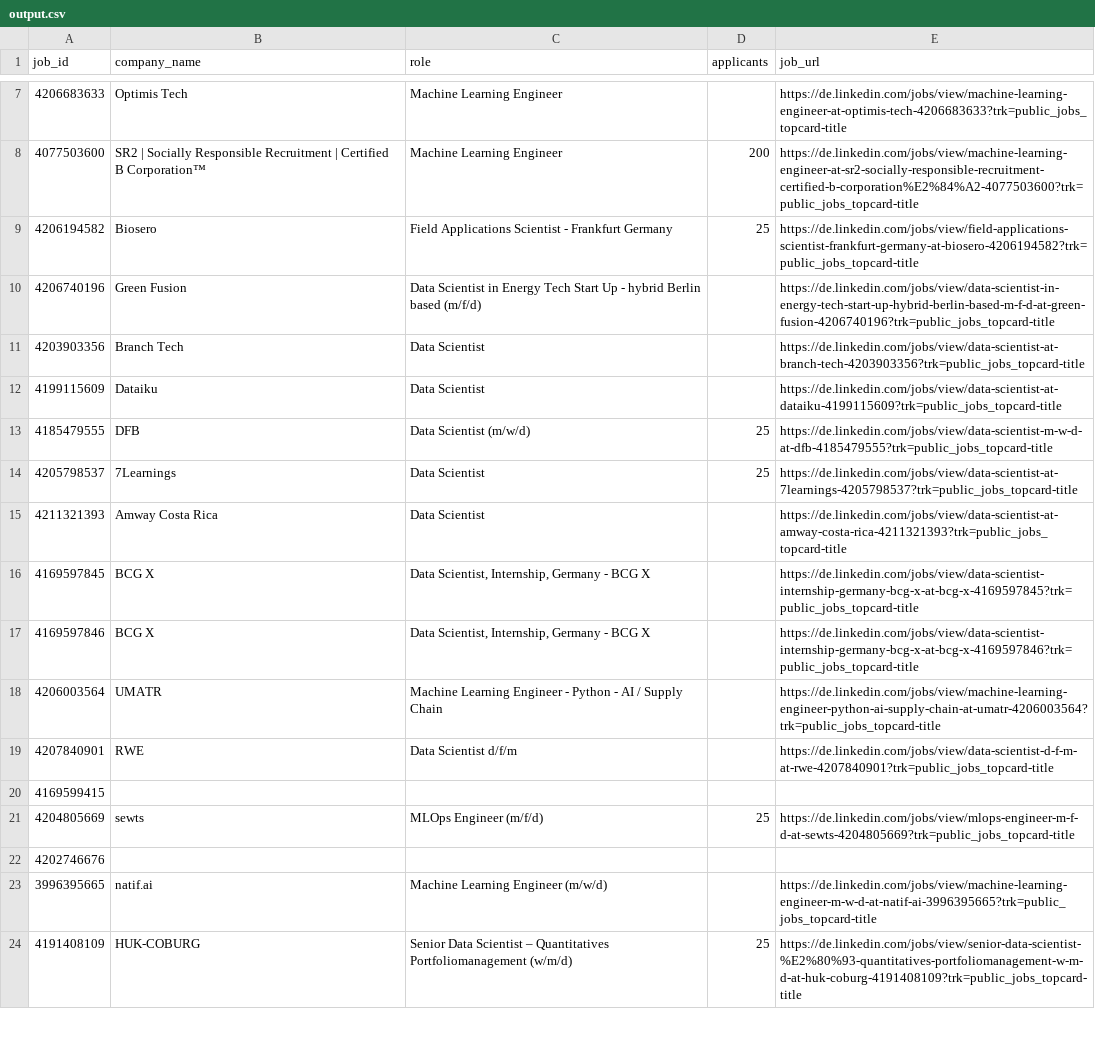
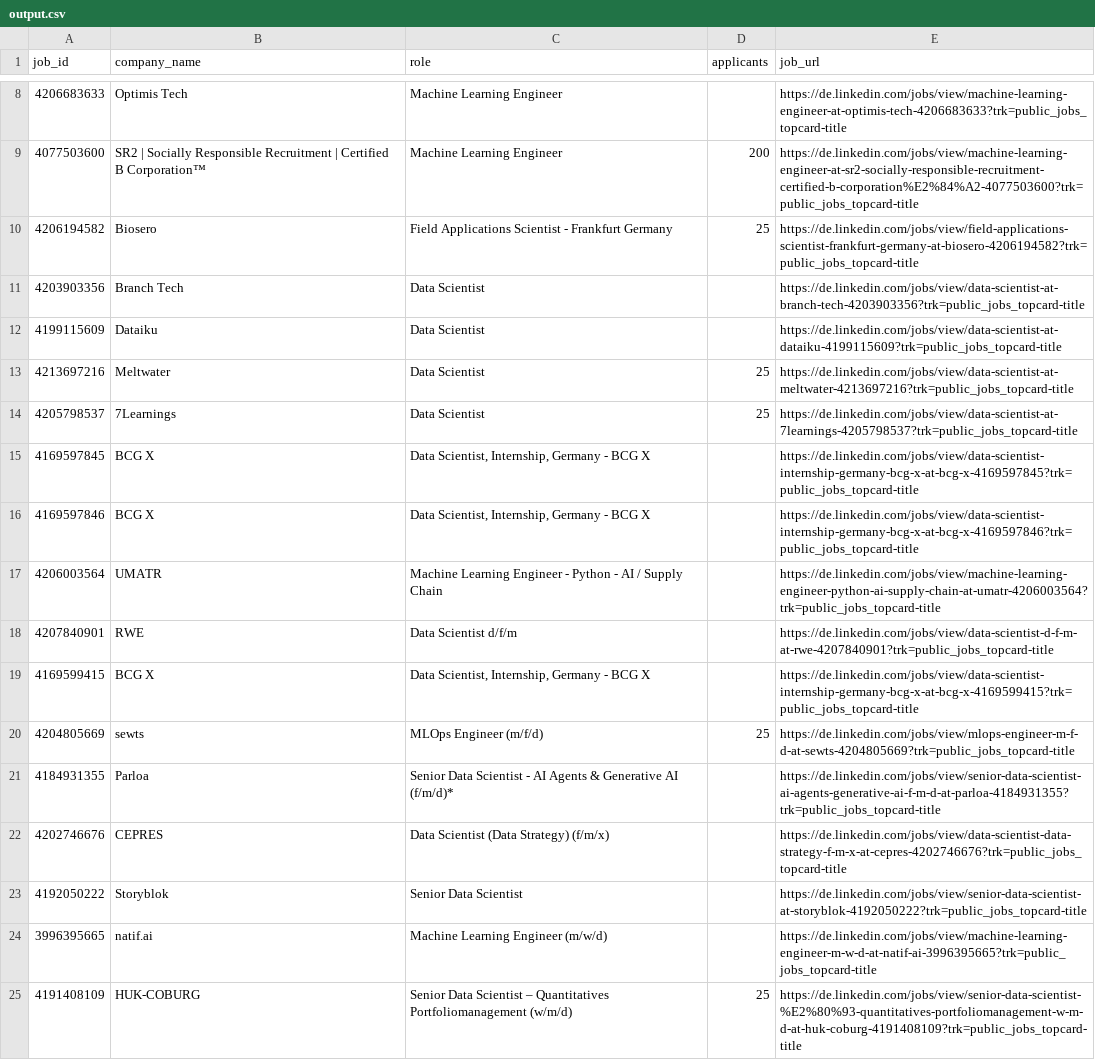
Before and after one commit to ahmedemam2/linkedin-scraper, a CSV file: output.csv, drawn as a sheet; only a part is shown, gaps mark what is left out; the diff covers the shown part only.

```diff
--- a/output.csv
+++ b/output.csv
@@ -9,8 +10,6 @@ job_id,company_name,role,applicants,job_url
 4206194582,Biosero,Field Applications Scientist - Frankfurt Germany,25,https://de.linkedin.com/jobs/view/field-applications-scientist-frankfurt-germany-at-biosero-4206194582?trk=public_jobs_topcard-title
-4206740196,Green Fusion,Data Scientist in Energy Tech Start Up - hybrid Berlin based (m/f/d),,https://de.linkedin.com/jobs/view/data-scientist-in-energy-tech-start-up-hybrid-berlin-based-m-f-d-at-green-fusion-4206740196?trk=public_jobs_topcard-title
 4203903356,Branch Tech,Data Scientist,,https://de.linkedin.com/jobs/view/data-scientist-at-branch-tech-4203903356?trk=public_jobs_topcard-title
 4199115609,Dataiku,Data Scientist,,https://de.linkedin.com/jobs/view/data-scientist-at-dataiku-4199115609?trk=public_jobs_topcard-title
-4185479555,DFB,Data Scientist (m/w/d),25,https://de.linkedin.com/jobs/view/data-scientist-m-w-d-at-dfb-4185479555?trk=public_jobs_topcard-title
+4213697216,Meltwater,Data Scientist,25,https://de.linkedin.com/jobs/view/data-scientist-at-meltwater-4213697216?trk=public_jobs_topcard-title
 4205798537,7Learnings,Data Scientist,25,https://de.linkedin.com/jobs/view/data-scientist-at-7learnings-4205798537?trk=public_jobs_topcard-title
-4211321393,Amway Costa Rica,Data Scientist,,https://de.linkedin.com/jobs/view/data-scientist-at-amway-costa-rica-4211321393?trk=public_jobs_topcard-title
 4169597845,BCG X,"Data Scientist, Internship, Germany - BCG X",,https://de.linkedin.com/jobs/view/data-scientist-internship-germany-bcg-x-at-bcg-x-4169597845?trk=public_jobs_topcard-title
@@ -19,5 +18,7 @@ job_id,company_name,role,applicants,job_url
 4207840901,RWE,Data Scientist d/f/m,,https://de.linkedin.com/jobs/view/data-scientist-d-f-m-at-rwe-4207840901?trk=public_jobs_topcard-title
-4169599415,,,,
+4169599415,BCG X,"Data Scientist, Internship, Germany - BCG X",,https://de.linkedin.com/jobs/view/data-scientist-internship-germany-bcg-x-at-bcg-x-4169599415?trk=public_jobs_topcard-title
 4204805669,sewts,MLOps Engineer (m/f/d),25,https://de.linkedin.com/jobs/view/mlops-engineer-m-f-d-at-sewts-4204805669?trk=public_jobs_topcard-title
-4202746676,,,,
+4184931355,Parloa,Senior Data Scientist - AI Agents & Generative AI (f/m/d)*,,https://de.linkedin.com/jobs/view/senior-data-scientist-ai-agents-generative-ai-f-m-d-at-parloa-4184931355?trk=public_jobs_topcard-title
+4202746676,CEPRES,Data Scientist (Data Strategy) (f/m/x),,https://de.linkedin.com/jobs/view/data-scientist-data-strategy-f-m-x-at-cepres-4202746676?trk=public_jobs_topcard-title
+4192050222,Storyblok,Senior Data Scientist,,https://de.linkedin.com/jobs/view/senior-data-scientist-at-storyblok-4192050222?trk=public_jobs_topcard-title
 3996395665,natif.ai,Machine Learning Engineer (m/w/d),,https://de.linkedin.com/jobs/view/machine-learning-engineer-m-w-d-at-natif-ai-3996395665?trk=public_jobs_topcard-title
```
Also changed, not shown: 6 added rows, 7 removed rows and 12 edited cells elsewhere in this file.
